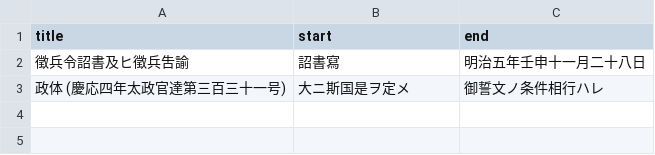
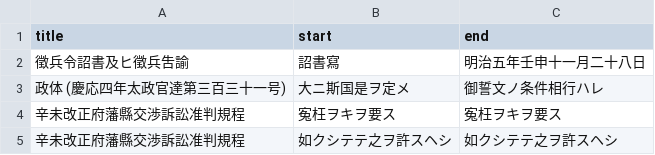
Before and after one commit to bachikawa/agent-skills, a TSV file: tools/kundoku-bungo/line_exclusions.tsv, drawn as a sheet.

```diff
--- a/tools/kundoku-bungo/line_exclusions.tsv
+++ b/tools/kundoku-bungo/line_exclusions.tsv
@@ -3 +3,3 @@ title	start	end
 政体 (慶応四年太政官達第三百三十一号)	大ニ斯国是ヲ定メ	御誓文ノ条件相行ハレ
+辛未改正府藩縣交渉訴訟准判規程	寃枉ヲキヲ要ス	寃枉ヲキヲ要ス
+辛未改正府藩縣交渉訴訟准判規程	如クシテテ之ヲ許スヘシ	如クシテテ之ヲ許スヘシ
```
Also changed, not shown: plugins/kundoku-bungo/skills/kundoku-bungo/references/vocabulary.tsv, 1 other file.
